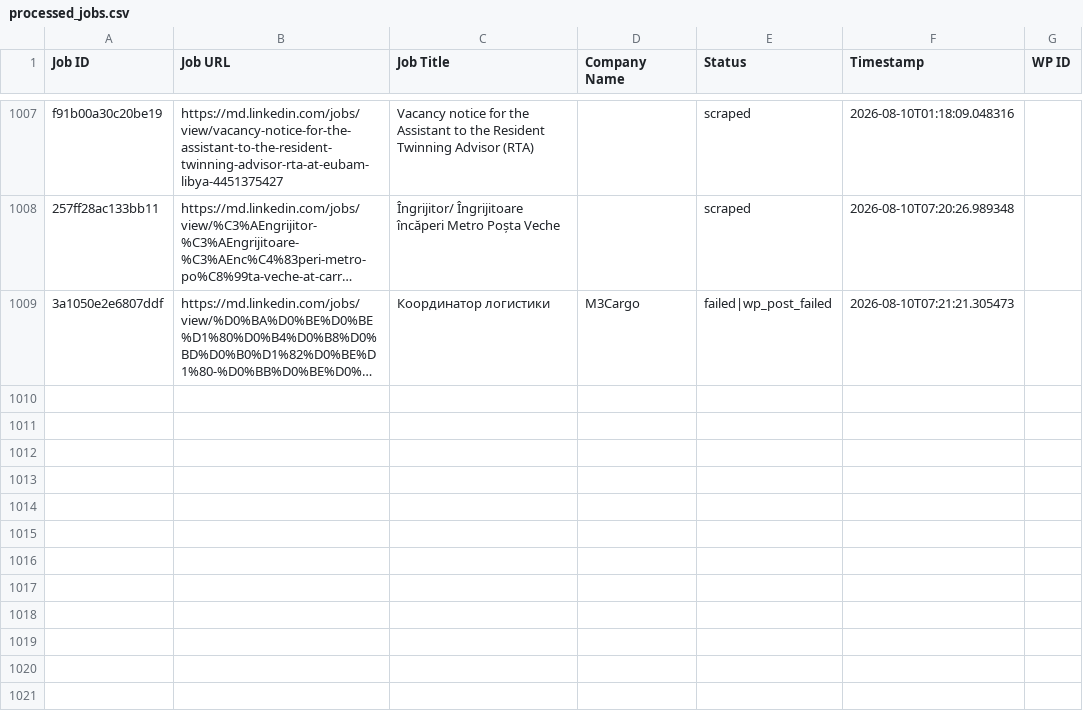
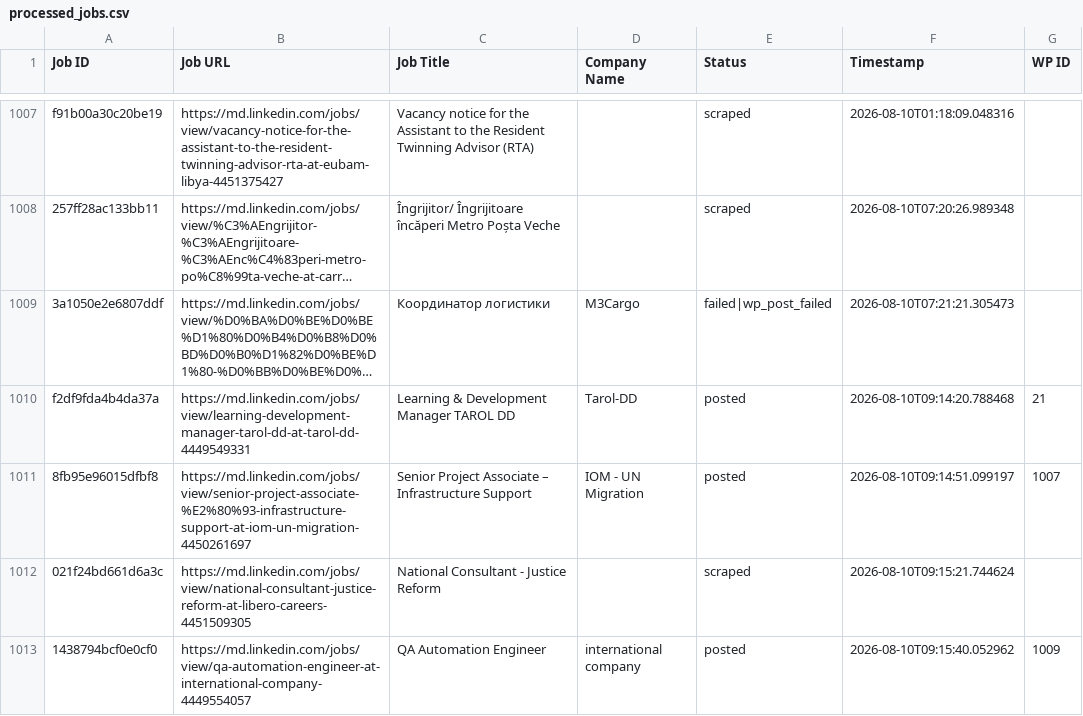
Before and after one commit to innovationinc2000/md, a CSV file: processed_jobs.csv, drawn as a sheet; only a part is shown, gaps mark what is left out; long unchanged cells end in …; the diff names each change by its address in the sheet, - before the commit and + after, or states it on an @@ line.

```diff
--- a/processed_jobs.csv
+++ b/processed_jobs.csv
+row 1010: f2df9fda4b4da37a | https://md.linkedin.com/jobs/view/learning-development-manager-tarol-dd-at-tarol-dd-4449549331 | Learning & Development Manager TAROL DD | Tarol-DD | posted | 2026-08-10T09:14:20.788468 | 21
+row 1011: 8fb95e96015dfbf8 | https://md.linkedin.com/jobs/view/senior-project-associate-%E2%80%93-infrastructure-support-at-iom-un-migration-4450261697 | Senior Project Associate – Infrastructure Support | IOM - UN Migration | posted | 2026-08-10T09:14:51.099197 | 1007
+row 1012: 021f24bd661d6a3c | https://md.linkedin.com/jobs/view/national-consultant-justice-reform-at-libero-careers-4451509305 | National Consultant - Justice Reform |  | scraped | 2026-08-10T09:15:21.744624
+row 1013: 1438794bcf0e0cf0 | https://md.linkedin.com/jobs/view/qa-automation-engineer-at-international-company-4449554057 | QA Automation Engineer | international company | posted | 2026-08-10T09:15:40.052962 | 1009
```
